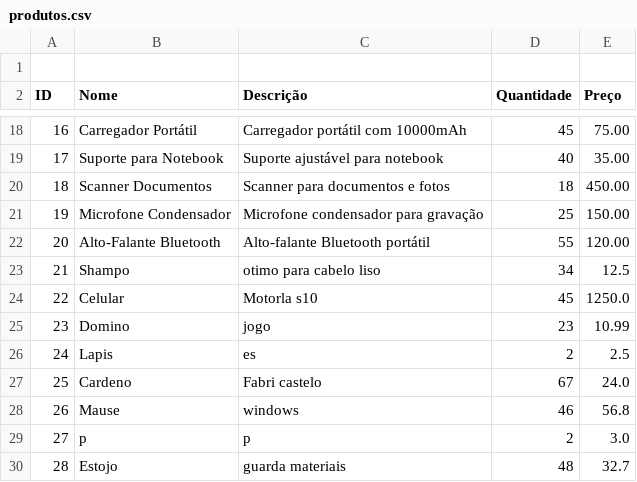
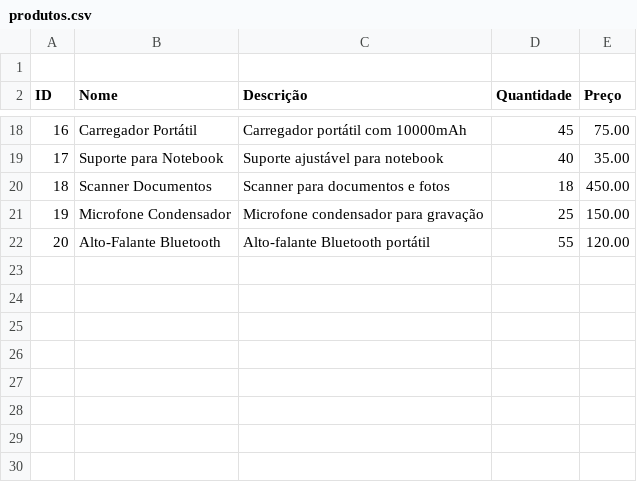
Before and after one commit to Lucas8181luan/Gerenciamento_de_Estoque, a CSV file: ESTOQUE/Modulos/Banco de Dados/produtos.csv, drawn as a sheet; only a part is shown, gaps mark what is left out; the diff names each change by its address in the sheet, - before the commit and + after, or states it on an @@ line.

Commit message:
removendo produtos da lista

```diff
--- a/ESTOQUE/Modulos/Banco de Dados/produtos.csv
+++ b/ESTOQUE/Modulos/Banco de Dados/produtos.csv
-row 23: 21 | Shampo | otimo para cabelo liso | 34 | 12.5
-row 24: 22 | Celular | Motorla s10 | 45 | 1250.0
-row 25: 23 | Domino | jogo | 23 | 10.99
-row 26: 24 | Lapis | es | 2 | 2.5
-row 27: 25 | Cardeno | Fabri castelo | 67 | 24.0
-row 28: 26 | Mause | windows | 46 | 56.8
-row 29: 27 | p | p | 2 | 3.0
-row 30: 28 | Estojo | guarda materiais | 48 | 32.7
```
